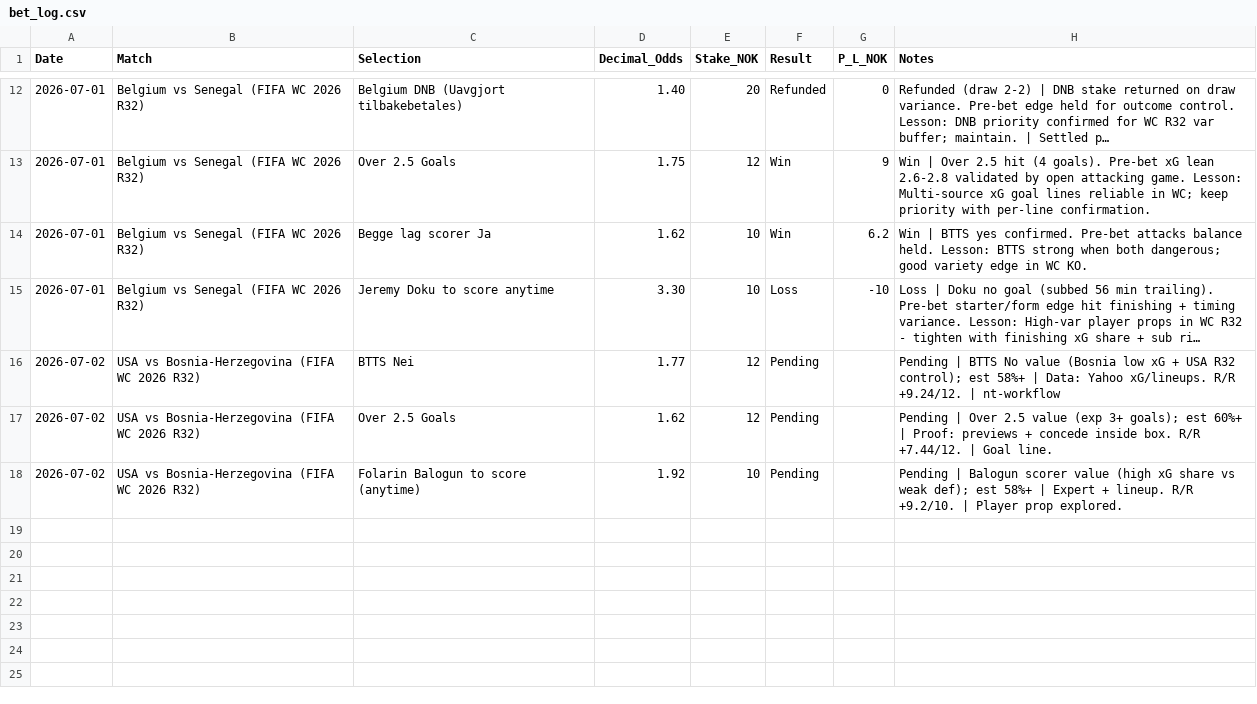
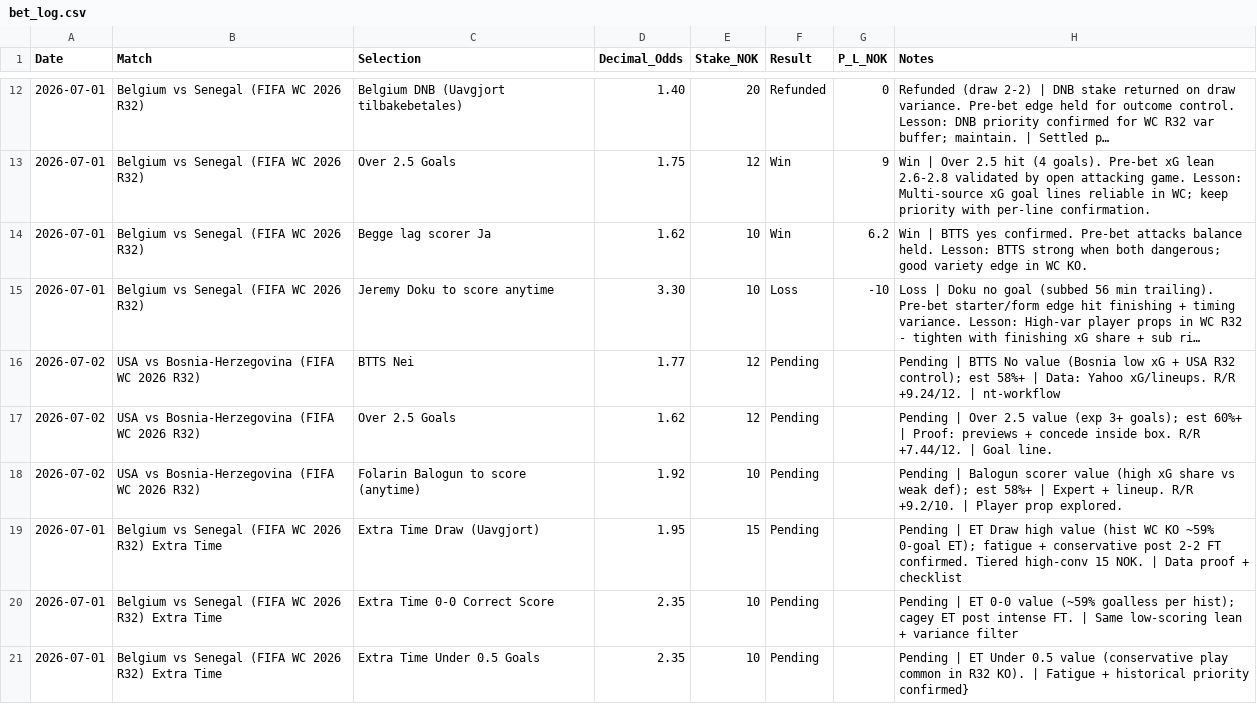
Before and after one commit to SimSalabimse/nt-betting-tracker, a CSV file: bet_log.csv, drawn as a sheet; only a part is shown, gaps mark what is left out; long unchanged cells end in ….

Commit message:
Autonomous append per nt-bet-log-manager + robust_betting_protocol_v2.md: added 3 pending ET bets (Belgium vs Senegal Extra Time Draw/0-0/U0.5) with short Notes only. Full SHA workflow followed (tree verify, full content+SHA fetch, complete text update, post-verify). bet_log now consistent with bankroll pending 35 NOK ET. No long text in Notes.

```diff
--- a/bet_log.csv
+++ b/bet_log.csv
@@ -18 +18,4 @@ Date,Match,Selection,Decimal_Odds,Stake_NOK,Result,P_L_NOK,Notes
 2026-07-02,"USA vs Bosnia-Herzegovina (FIFA WC 2026 R32)","Folarin Balogun to score (anytime)",1.92,10,Pending,,"Pending | Balogun scorer value (high xG share vs weak def); est 58%+ | Expert + lineup. R/R +9.2/10. | Player prop explored."
+2026-07-01,"Belgium vs Senegal (FIFA WC 2026 R32) Extra Time","Extra Time Draw (Uavgjort)",1.95,15,Pending,,"Pending | ET Draw high value (hist WC KO ~59% 0-goal ET); fatigue + conservative post 2-2 FT confirmed. Tiered high-conv 15 NOK. | Data proof + checklist"
+2026-07-01,"Belgium vs Senegal (FIFA WC 2026 R32) Extra Time","Extra Time 0-0 Correct Score",2.35,10,Pending,,"Pending | ET 0-0 value (~59% goalless per hist); cagey ET post intense FT. | Same low-scoring lean + variance filter"
+2026-07-01,"Belgium vs Senegal (FIFA WC 2026 R32) Extra Time","Extra Time Under 0.5 Goals",2.35,10,Pending,,"Pending | ET Under 0.5 value (conservative play common in R32 KO). | Fatigue + historical priority confirmed"}
```
